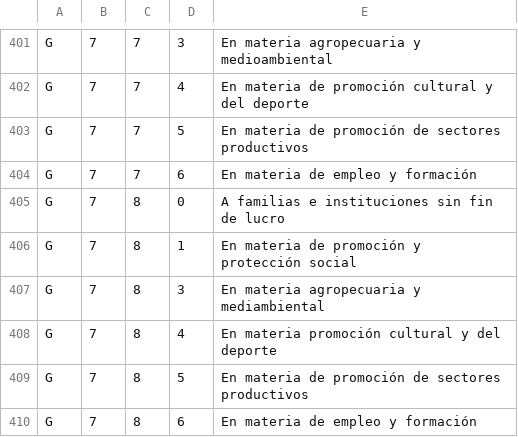
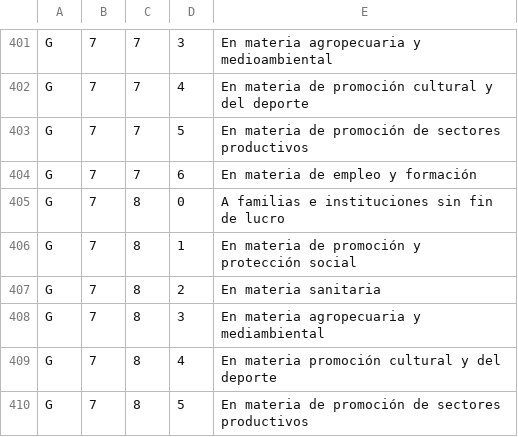
Before and after one commit to civio/presupuesto-castillalamancha, a CSV file: data/es/clasificacion_economica.csv, drawn as a sheet; only a part is shown, gaps mark what is left out; the shorter side is filled out with more unchanged rows.

Commit message:
Add execution data for 2023H1 civio/presupuesto-management#1274

```diff
--- a/data/es/clasificacion_economica.csv
+++ b/data/es/clasificacion_economica.csv
@@ -406,2 +406,3 @@ G,7,8,0,A familias e instituciones sin fin de lucro
 G,7,8,1,En materia de promoción y protección social
+G,7,8,2,En materia sanitaria
 G,7,8,3,En materia agropecuaria y mediambiental
```
Also changed, not shown: 4 other files.
